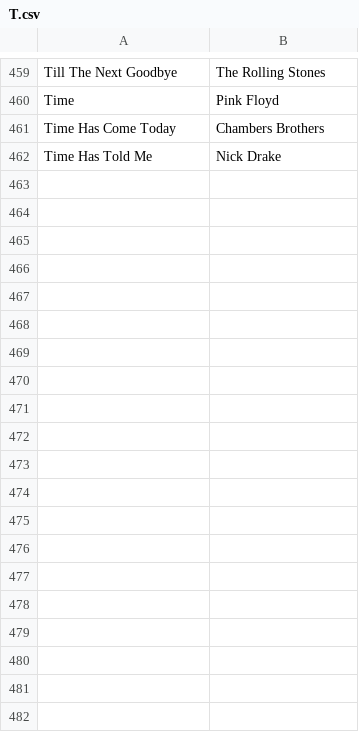
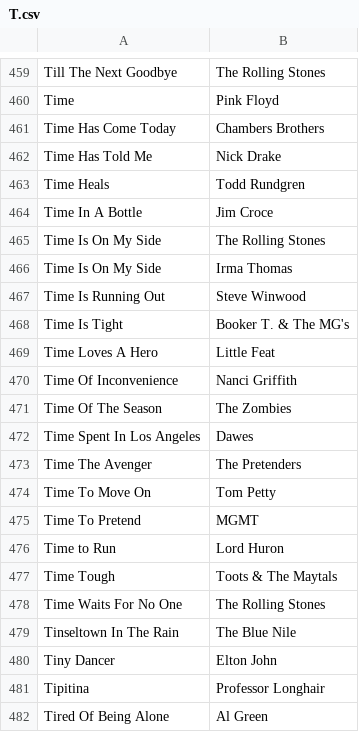
Before and after one commit to asudell/a2z, a CSV file: cache/xpn/T.csv, drawn as a sheet; only a part is shown, gaps mark what is left out; the diff covers the shown part only.

```diff
--- a/cache/xpn/T.csv
+++ b/cache/xpn/T.csv
@@ -462 +462,21 @@ Time Has Come Today,Chambers Brothers
 Time Has Told Me,Nick Drake
+Time Heals,Todd Rundgren
+Time In A Bottle,Jim Croce
+Time Is On My Side,The Rolling Stones
+Time Is On My Side,Irma Thomas
+Time Is Running Out,Steve Winwood
+Time Is Tight,Booker T. & The MG's
+Time Loves A Hero,Little Feat
+Time Of Inconvenience,Nanci Griffith
+Time Of The Season,The Zombies
+Time Spent In Los Angeles,Dawes
+Time The Avenger,The Pretenders
+Time To Move On,Tom Petty
+Time To Pretend,MGMT
+Time to Run,Lord Huron
+Time Tough,Toots & The Maytals
+Time Waits For No One,The Rolling Stones
+Tinseltown In The Rain,The Blue Nile
+Tiny Dancer,Elton John
+Tipitina,Professor Longhair
+Tired Of Being Alone,Al Green
```
Also changed, not shown: 73 added rows elsewhere in this file, cache/musicbrainz/song_years.csv, 1 other file.
